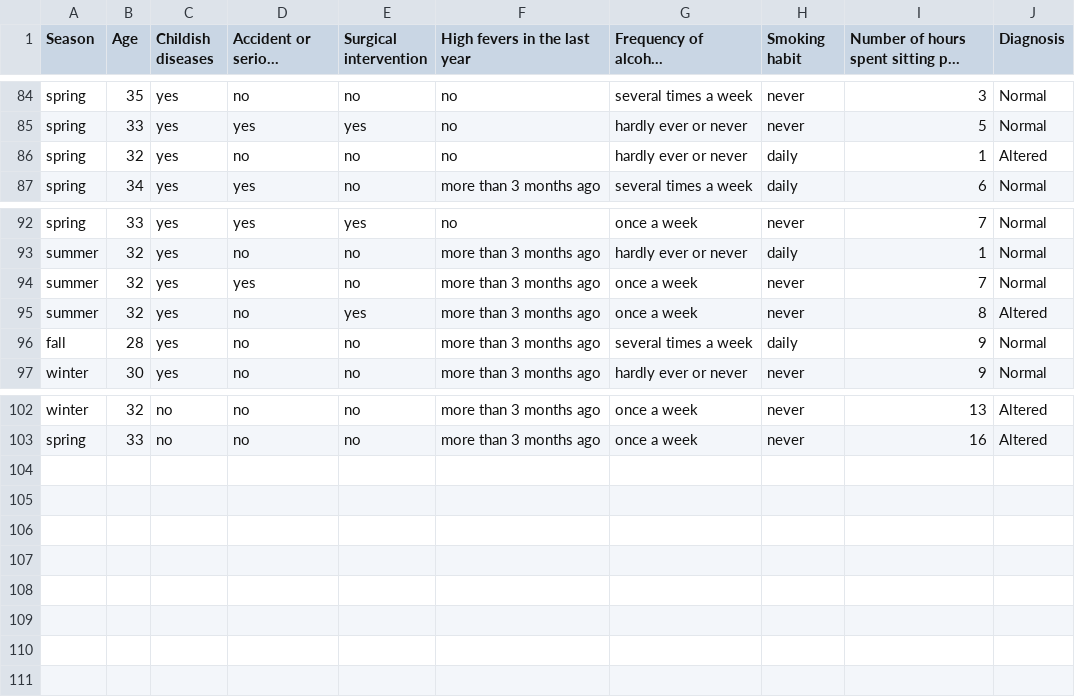
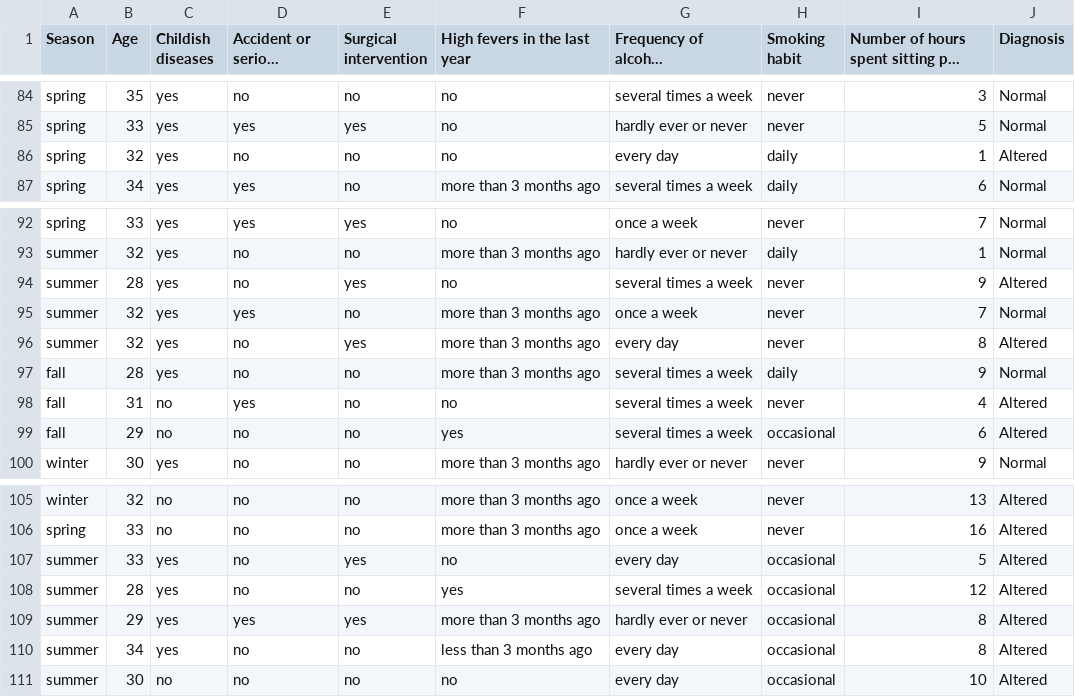
Before and after one commit to malozoyab/fertility, a CSV file: fertility.csv, drawn as a sheet; only a part is shown, gaps mark what is left out; long unchanged cells end in ….

Commit message:
mas elementos

```diff
--- a/fertility.csv
+++ b/fertility.csv
@@ -85,3 +85,3 @@ spring,35,yes,no,no,no,several times a week,never,3,Normal
 spring,33,yes,yes,yes,no,hardly ever or never,never,5,Normal
-spring,32,yes,no,no,no,hardly ever or never,daily,1,Altered
+spring,32,yes,no,no,no,every day,daily,1,Altered
 spring,34,yes,yes,no,more than 3 months ago,several times a week,daily,6,Normal
@@ -93,5 +93,8 @@ spring,33,yes,yes,yes,no,once a week,never,7,Normal
 summer,32,yes,no,no,more than 3 months ago,hardly ever or never,daily,1,Normal
+summer,28,yes,no,yes,no,several times a week,never,9,Altered
 summer,32,yes,yes,no,more than 3 months ago,once a week,never,7,Normal
-summer,32,yes,no,yes,more than 3 months ago,once a week,never,8,Altered
+summer,32,yes,no,yes,more than 3 months ago,every day,never,8,Altered
 fall,28,yes,no,no,more than 3 months ago,several times a week,daily,9,Normal
+fall,31,no,yes,no,no,several times a week,never,4,Altered
+fall,29,no,no,no,yes,several times a week,occasional,6,Altered
 winter,30,yes,no,no,more than 3 months ago,hardly ever or never,never,9,Normal
@@ -103 +106,6 @@ winter,32,no,no,no,more than 3 months ago,once a week,never,13,Altered
 spring,33,no,no,no,more than 3 months ago,once a week,never,16,Altered
+summer,33,yes,no,yes,no,every day,occasional,5,Altered
+summer,28,yes,no,no,yes,several times a week,occasional,12,Altered
+summer,29,yes,yes,yes,more than 3 months ago,hardly ever or never,occasional,8,Altered
+summer,34,yes,no,no,less than 3 months ago,every day,occasional,8,Altered
+summer,30,no,no,no,no,every day,occasional,10,Altered
```
